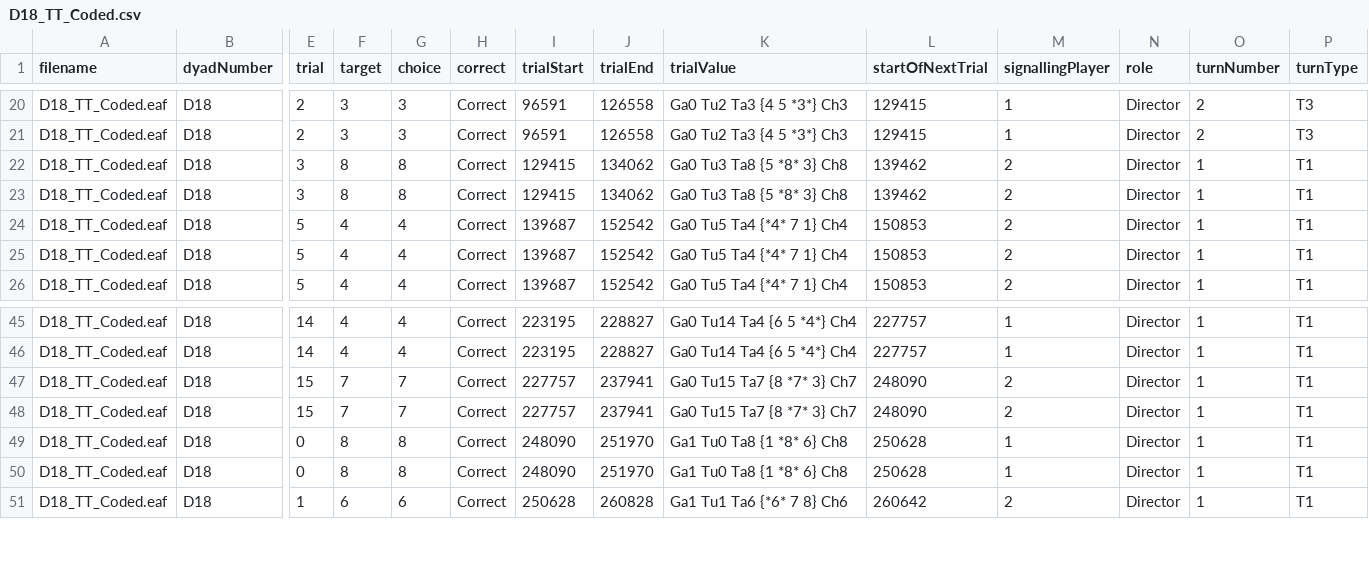
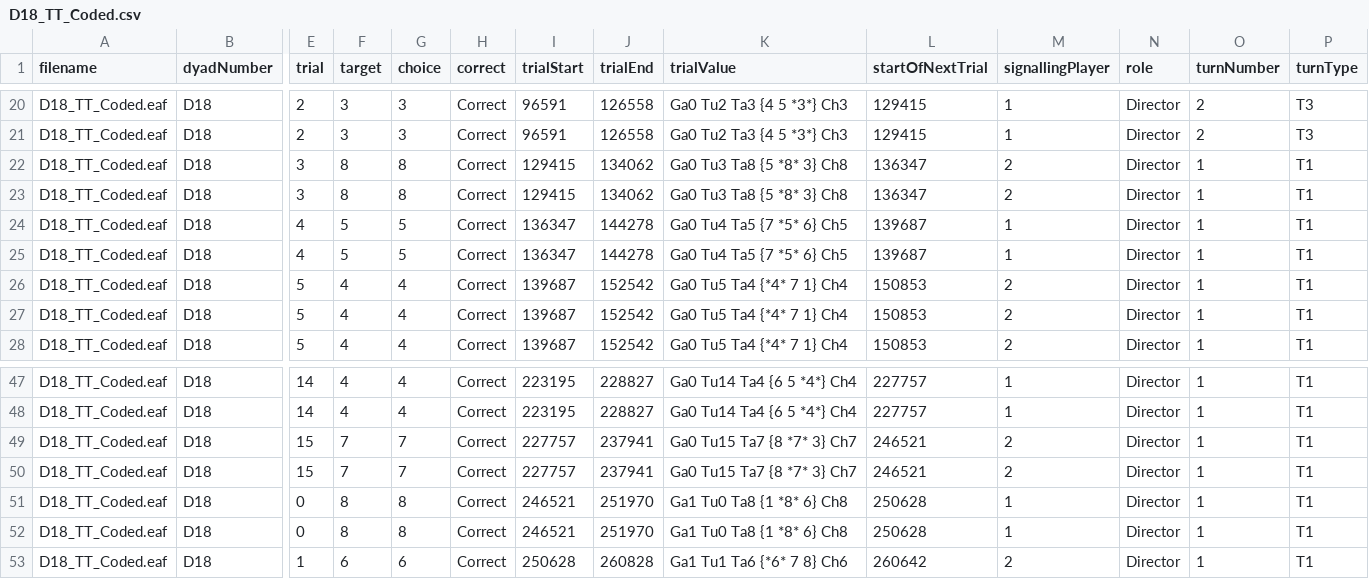
Before and after one commit to seannyD/multimodalCommunicationGame, a CSV file: experiment/data/csv/D18_TT_Coded.csv, drawn as a sheet; only a part is shown, gaps mark what is left out; addresses are those after the commit; rows hold the shown columns only; the diff names each change by its address in the sheet, - before the commit and + after, or states it on an @@ line.

```diff
--- a/experiment/data/csv/D18_TT_Coded.csv
+++ b/experiment/data/csv/D18_TT_Coded.csv
-L22:L23 (startOfNextTrial): 139462
+L22:L23 (startOfNextTrial): 136347
+row 24: D18_TT_Coded.eaf | D18 | 4 | 5 | 5 | Correct | 136347 | 144278 | Ga0 Tu4 Ta5 {7 *5* 6} Ch5 | 139687 | 1 | Director | 1 | T1
+row 25: D18_TT_Coded.eaf | D18 | 4 | 5 | 5 | Correct | 136347 | 144278 | Ga0 Tu4 Ta5 {7 *5* 6} Ch5 | 139687 | 1 | Director | 1 | T1
-L49:L50 (startOfNextTrial): 248090
+L49:L50 (startOfNextTrial): 246521
-I51:I52 (trialStart): 248090
+I51:I52 (trialStart): 246521
```
Also changed, not shown: experiment/data/csv/D14_TT_Coded.csv, experiment/data/csv/D15_TT_Coded.csv, 19 other files.
